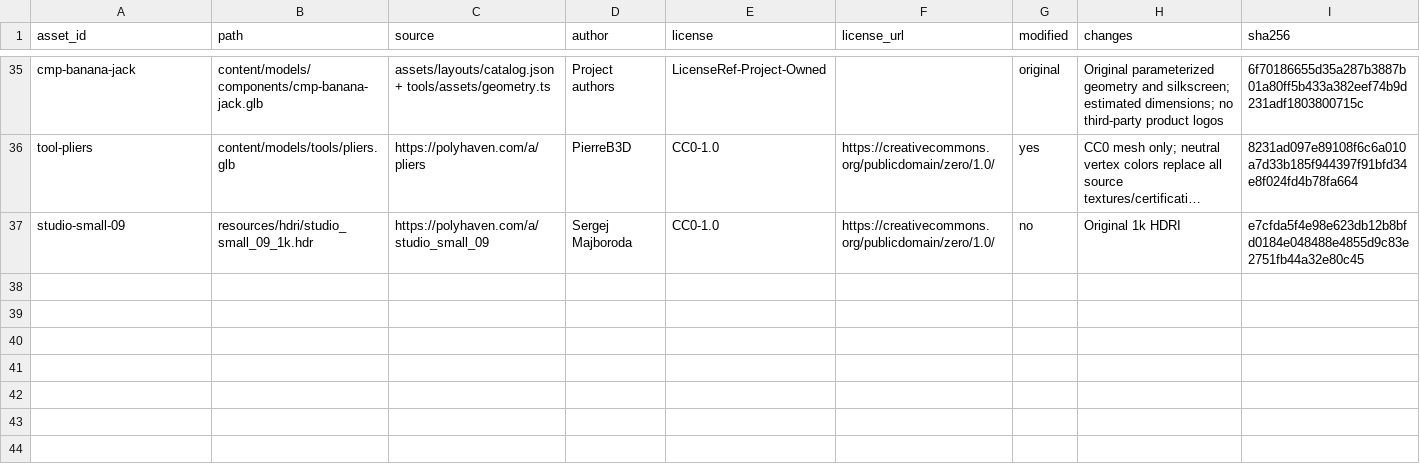
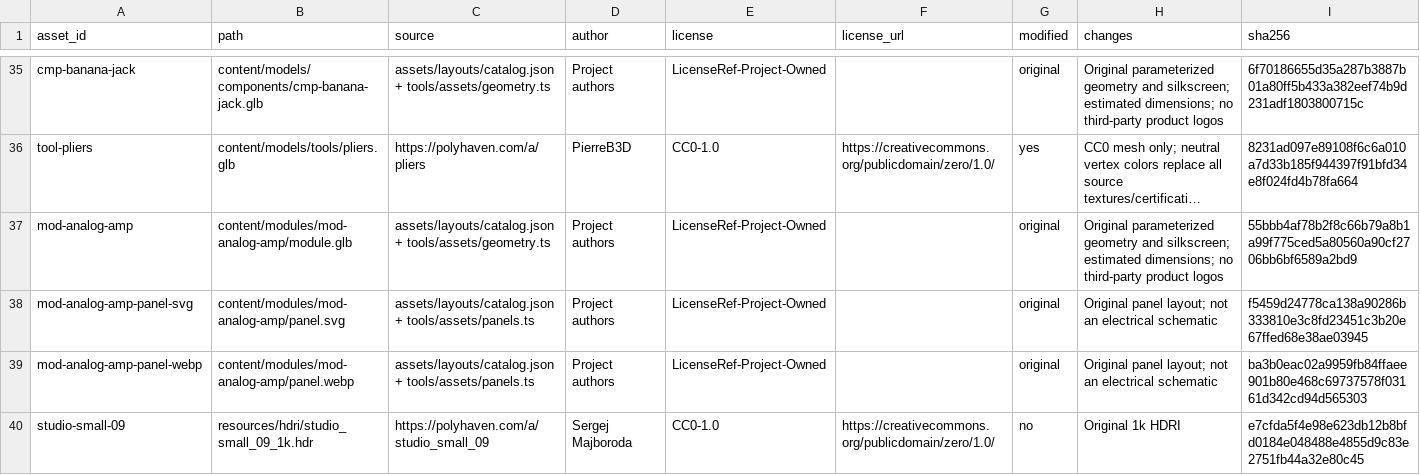
Before and after one commit to Furina-he/virtual, a CSV file: assets/LICENSES.csv, drawn as a sheet; only a part is shown, gaps mark what is left out; long unchanged cells end in …; the diff names each change by its address in the sheet, - before the commit and + after, or states it on an @@ line.

```diff
--- a/assets/LICENSES.csv
+++ b/assets/LICENSES.csv
+row 37: mod-analog-amp | content/modules/mod-analog-amp/module.glb | assets/layouts/catalog.json + tools/assets/geometry.ts | Project authors | LicenseRef-Project-Owned |  | original | Original parameterized geometry and silkscreen; estimated dimensions; no third-party product logos | 55bbb4af78b2f8c66b79a8b1a99f775ced5a80560a90cf2706bb6bf6589a2bd9
+row 38: mod-analog-amp-panel-svg | content/modules/mod-analog-amp/panel.svg | assets/layouts/catalog.json + tools/assets/panels.ts | Project authors | LicenseRef-Project-Owned |  | original | Original panel layout; not an electrical schematic | f5459d24778ca138a90286b333810e3c8fd23451c3b20e67ffed68e38ae03945
+row 39: mod-analog-amp-panel-webp | content/modules/mod-analog-amp/panel.webp | assets/layouts/catalog.json + tools/assets/panels.ts | Project authors | LicenseRef-Project-Owned |  | original | Original panel layout; not an electrical schematic | ba3b0eac02a9959fb84ffaee901b80e468c69737578f03161d342cd94d565303
```
Also changed, not shown: content/ASSET-LICENSES.csv, 18 other files.
